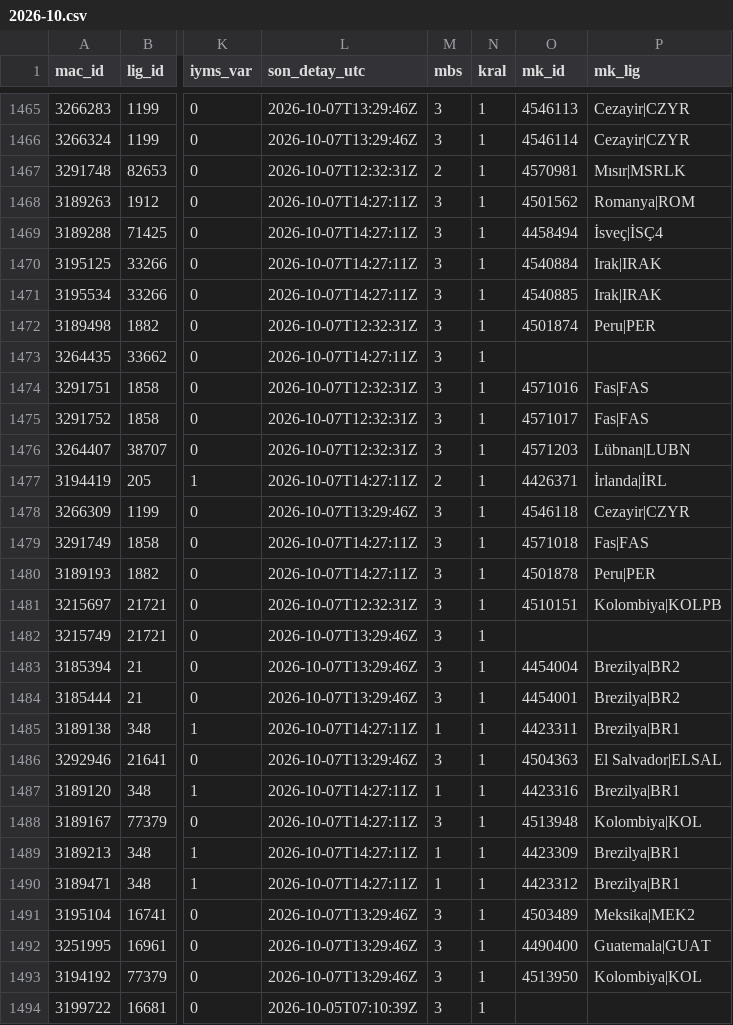
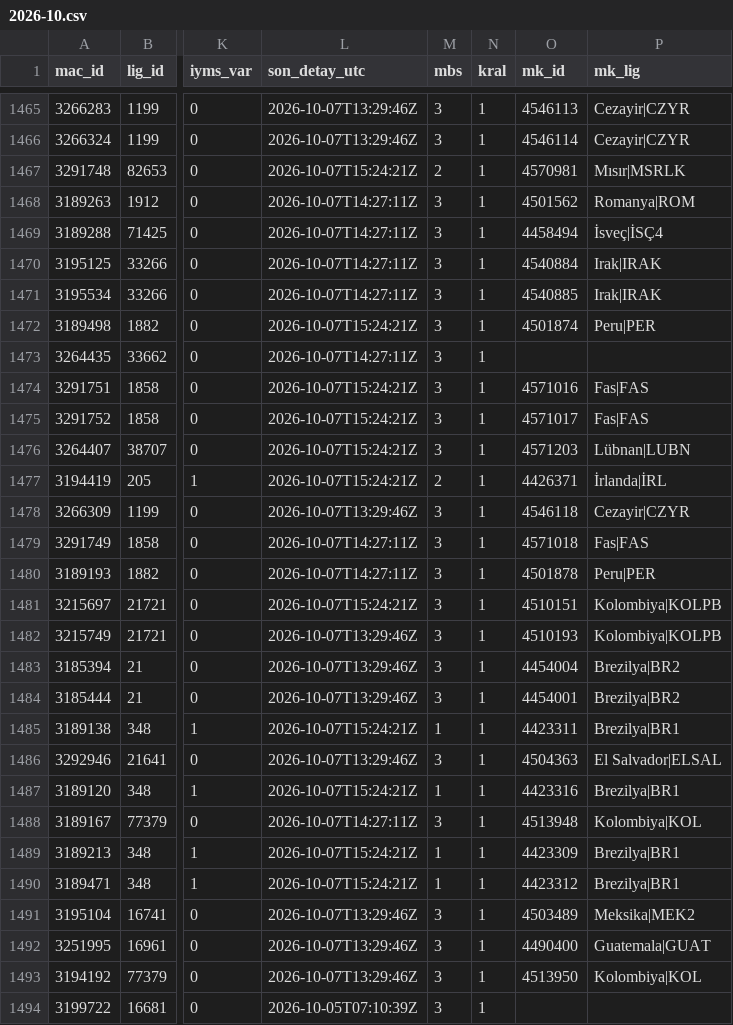
Before and after one commit to serhatblb/iddaa-analiz, a CSV file: data/maclar/2026-10.csv, drawn as a sheet; only a part is shown, gaps mark what is left out; the diff covers the shown part only; the diff names each change by its address in the sheet, - before the commit and + after, or states it on an @@ line.

```diff
--- a/data/maclar/2026-10.csv
+++ b/data/maclar/2026-10.csv
-L1467 (son_detay_utc): 2026-10-07T12:32:31Z
+L1467 (son_detay_utc): 2026-10-07T15:24:21Z
-L1472 (son_detay_utc): 2026-10-07T12:32:31Z
+L1472 (son_detay_utc): 2026-10-07T15:24:21Z
-L1474:L1476 (son_detay_utc): 2026-10-07T12:32:31Z
+L1474:L1476 (son_detay_utc): 2026-10-07T15:24:21Z
-L1477 (son_detay_utc): 2026-10-07T14:27:11Z
+L1477 (son_detay_utc): 2026-10-07T15:24:21Z
-L1481 (son_detay_utc): 2026-10-07T12:32:31Z
+L1481 (son_detay_utc): 2026-10-07T15:24:21Z
-O1482 (mk_id): (empty)
+O1482 (mk_id): 4510193
-P1482 (mk_lig): (empty)
+P1482 (mk_lig): Kolombiya|KOLPB
-L1485 (son_detay_utc): 2026-10-07T14:27:11Z
+L1485 (son_detay_utc): 2026-10-07T15:24:21Z
-L1487 (son_detay_utc): 2026-10-07T14:27:11Z
+L1487 (son_detay_utc): 2026-10-07T15:24:21Z
-L1489:L1490 (son_detay_utc): 2026-10-07T14:27:11Z
+L1489:L1490 (son_detay_utc): 2026-10-07T15:24:21Z
```
Also changed, not shown: 138 edited cells elsewhere in this file, data/sonuclar/2026-09.csv, data/sonuclar/2026-10.csv, 5 other files.
